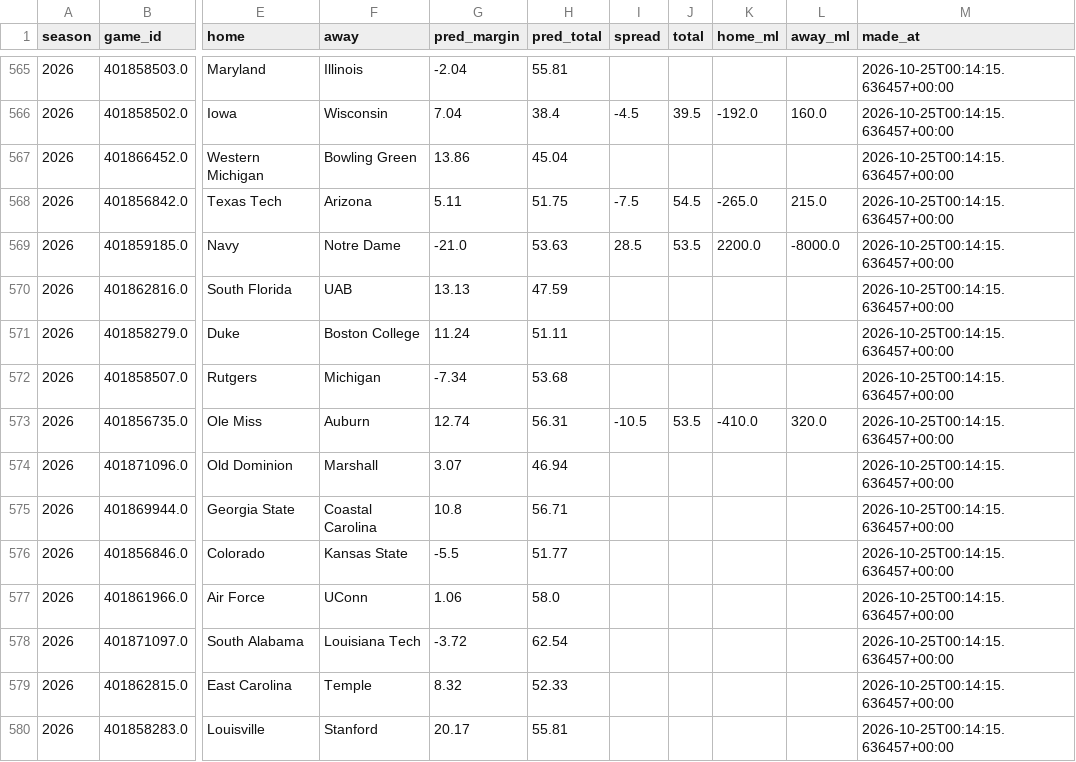
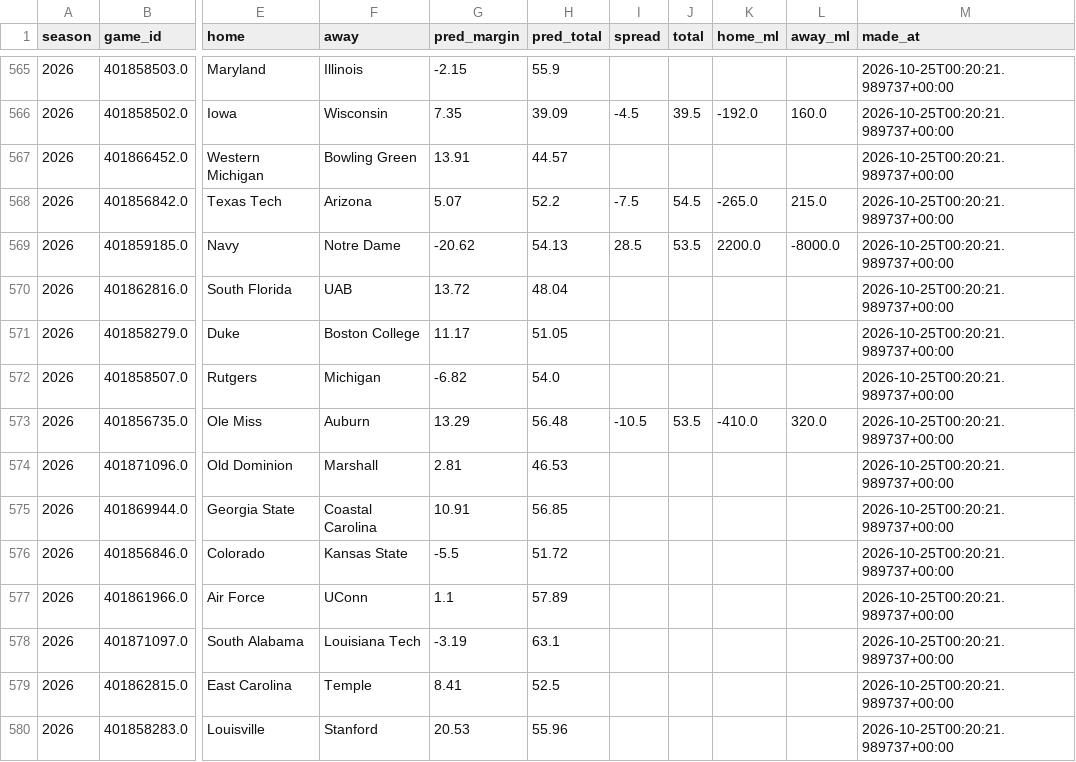
Before and after one commit to Jono-bit-trade/cfb-model, a CSV file: data/predictions_log.csv, drawn as a sheet; only a part is shown, gaps mark what is left out; the diff covers the shown part only; the diff names each change by its address in the sheet, - before the commit and + after, or states it on an @@ line.

```diff
--- a/data/predictions_log.csv
+++ b/data/predictions_log.csv
-G565 (pred_margin): -2.04
+G565 (pred_margin): -2.15
-H565 (pred_total): 55.81
+H565 (pred_total): 55.9
-M565:M580 (made_at): 2026-10-25T00:14:15.636457+00:00
+M565:M580 (made_at): 2026-10-25T00:20:21.989737+00:00
-G566 (pred_margin): 7.04
+G566 (pred_margin): 7.35
-H566 (pred_total): 38.4
+H566 (pred_total): 39.09
-G567 (pred_margin): 13.86
+G567 (pred_margin): 13.91
-H567 (pred_total): 45.04
+H567 (pred_total): 44.57
-G568 (pred_margin): 5.11
+G568 (pred_margin): 5.07
-H568 (pred_total): 51.75
+H568 (pred_total): 52.2
-G569 (pred_margin): -21.0
+G569 (pred_margin): -20.62
-H569 (pred_total): 53.63
+H569 (pred_total): 54.13
-G570 (pred_margin): 13.13
+G570 (pred_margin): 13.72
-H570 (pred_total): 47.59
+H570 (pred_total): 48.04
-G571 (pred_margin): 11.24
+G571 (pred_margin): 11.17
-H571 (pred_total): 51.11
+H571 (pred_total): 51.05
-G572 (pred_margin): -7.34
+G572 (pred_margin): -6.82
-H572 (pred_total): 53.68
+H572 (pred_total): 54.0
-G573 (pred_margin): 12.74
+G573 (pred_margin): 13.29
-H573 (pred_total): 56.31
+H573 (pred_total): 56.48
-G574 (pred_margin): 3.07
+G574 (pred_margin): 2.81
-H574 (pred_total): 46.94
+H574 (pred_total): 46.53
-G575 (pred_margin): 10.8
+G575 (pred_margin): 10.91
-H575 (pred_total): 56.71
+H575 (pred_total): 56.85
-H576 (pred_total): 51.77
+H576 (pred_total): 51.72
-G577 (pred_margin): 1.06
+G577 (pred_margin): 1.1
-H577 (pred_total): 58.0
+H577 (pred_total): 57.89
-G578 (pred_margin): -3.72
+G578 (pred_margin): -3.19
-H578 (pred_total): 62.54
+H578 (pred_total): 63.1
-G579 (pred_margin): 8.32
+G579 (pred_margin): 8.41
-H579 (pred_total): 52.33
+H579 (pred_total): 52.5
-G580 (pred_margin): 20.17
+G580 (pred_margin): 20.53
-H580 (pred_total): 55.81
+H580 (pred_total): 55.96
```
Also changed, not shown: 125 edited cells elsewhere in this file, data/weather.csv, 6 other files.
